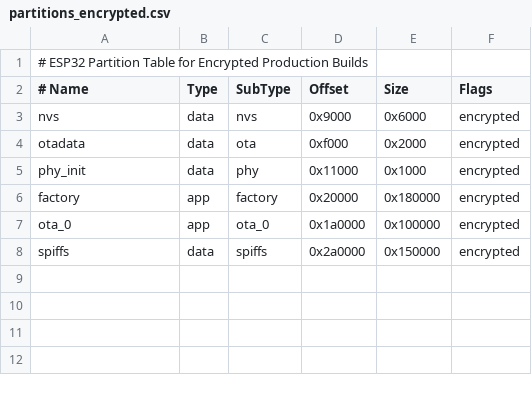
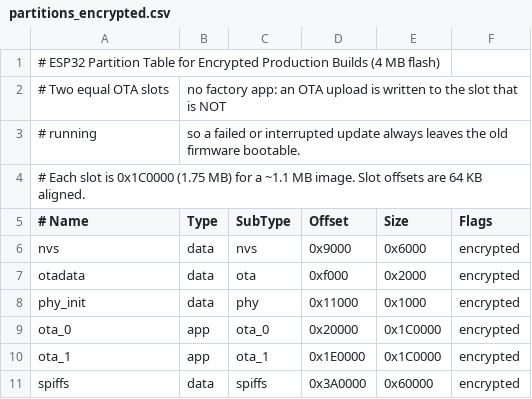
Before and after one commit to Sheesh0327/PisoPhone-Kiosk-Launcher-V1, a CSV file: esp32_firmware/partitions_encrypted.csv, drawn as a sheet; removed rows and columns are numbered as before the commit, all else as after; the diff names each change by its address in the sheet, - before the commit and + after, or states it on an @@ line.

```diff
--- a/esp32_firmware/partitions_encrypted.csv
+++ b/esp32_firmware/partitions_encrypted.csv
-A1 (# Name): …Production Builds
+A1 (# Name): …Production Builds (4 MB flash)
+row 2: # Two equal OTA slots | no factory app: an OTA upload is written to the slot that is NOT
+row 3: # running | so a failed or interrupted update always leaves the old firmware bootable.
+row 4: # Each slot is 0x1C0000 (1.75 MB) for a ~1.1 MB image. Slot offsets are 64 KB aligned.
-row 6: factory | app | factory | 0x20000 | 0x180000 | encrypted
-D9 (Offset): 0x1a0000
+D9 (Offset): 0x20000
-E9 (Size): 0x100000
+E9 (Size): 0x1C0000
+row 10: ota_1 | app | ota_1 | 0x1E0000 | 0x1C0000 | encrypted
-D11 (Offset): 0x2a0000
+D11 (Offset): 0x3A0000
-E11 (Size): 0x150000
+E11 (Size): 0x60000
```
Also changed, not shown: 33 other files.
